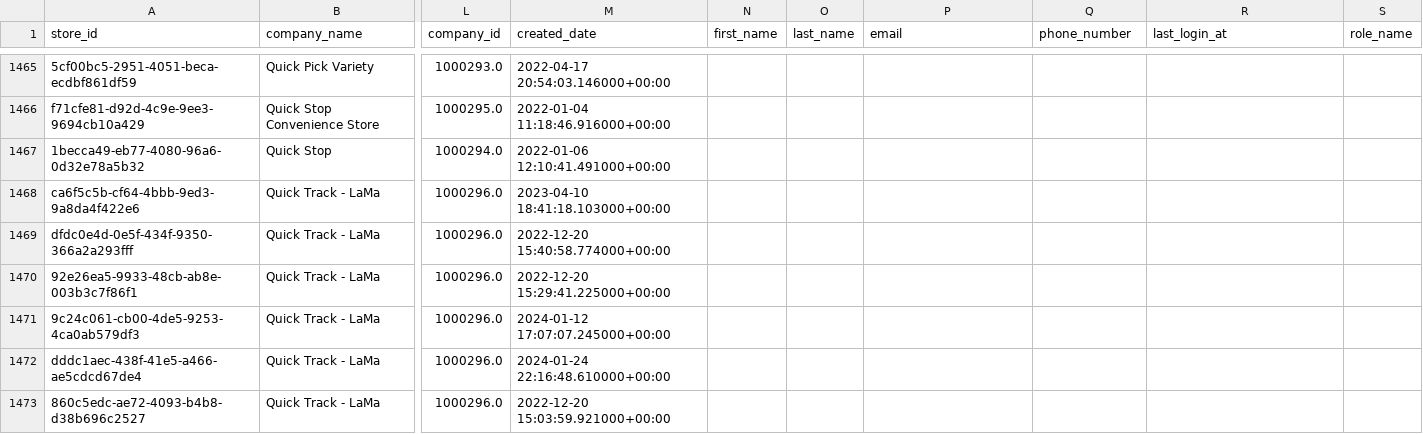
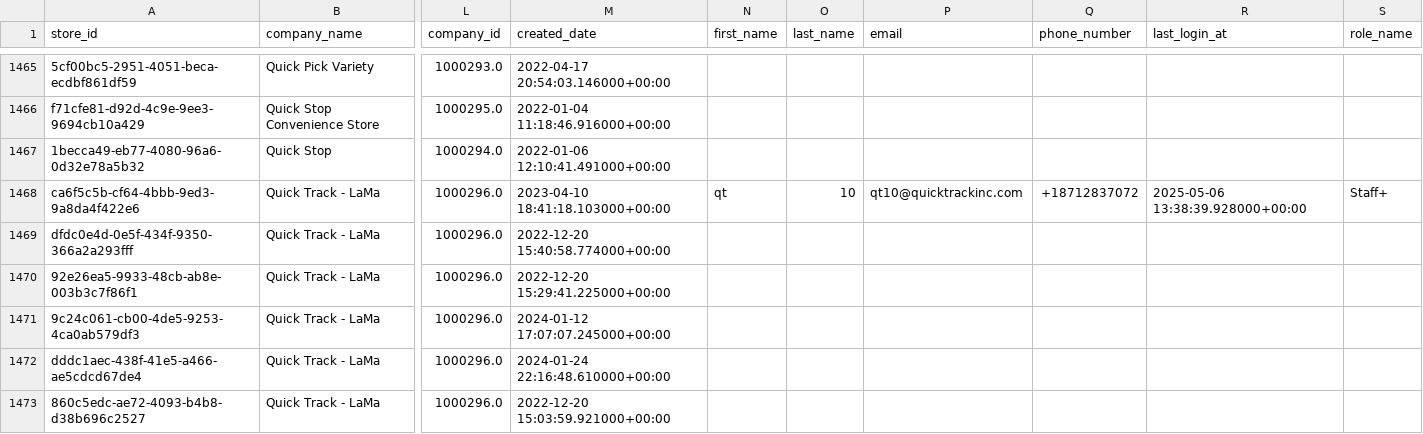
Before and after one commit to bradbishop1978/store-search-app, a CSV file: merged_df.csv, drawn as a sheet; only a part is shown, gaps mark what is left out; the diff names each change by its address in the sheet, - before the commit and + after, or states it on an @@ line.

Commit message:
Update store data 2025-05-06 14:01:33

```diff
--- a/merged_df.csv
+++ b/merged_df.csv
-N1468 (first_name): (empty)
+N1468 (first_name): qt
-O1468 (last_name): (empty)
+O1468 (last_name): 10
-P1468 (email): (empty)
+P1468 (email): qt10@quicktrackinc.com
-Q1468 (phone_number): (empty)
+Q1468 (phone_number): +18712837072
-R1468 (last_login_at): (empty)
+R1468 (last_login_at): 2025-05-06 13:38:39.928000+00:00
-S1468 (role_name): (empty)
+S1468 (role_name): Staff+
```
